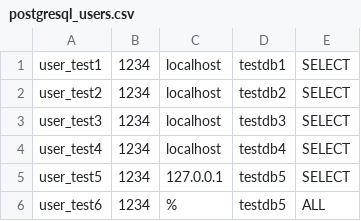
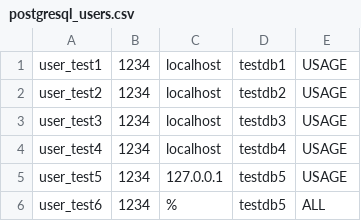
Before and after one commit to javilesm/scripts, a CSV file: PostgreSQL/postgresql_users.csv, drawn as a sheet.

Commit message:
Update postgresql_users.csv

```diff
--- a/PostgreSQL/postgresql_users.csv
+++ b/PostgreSQL/postgresql_users.csv
@@ -1,6 +1,6 @@
-user_test1,1234,localhost,testdb1,SELECT
-user_test2,1234,localhost,testdb2,SELECT
-user_test3,1234,localhost,testdb3,SELECT
-user_test4,1234,localhost,testdb4,SELECT
-user_test5,1234,127.0.0.1,testdb5,SELECT
+user_test1,1234,localhost,testdb1,USAGE
+user_test2,1234,localhost,testdb2,USAGE
+user_test3,1234,localhost,testdb3,USAGE
+user_test4,1234,localhost,testdb4,USAGE
+user_test5,1234,127.0.0.1,testdb5,USAGE
 user_test6,1234,%,testdb5,ALL
```
